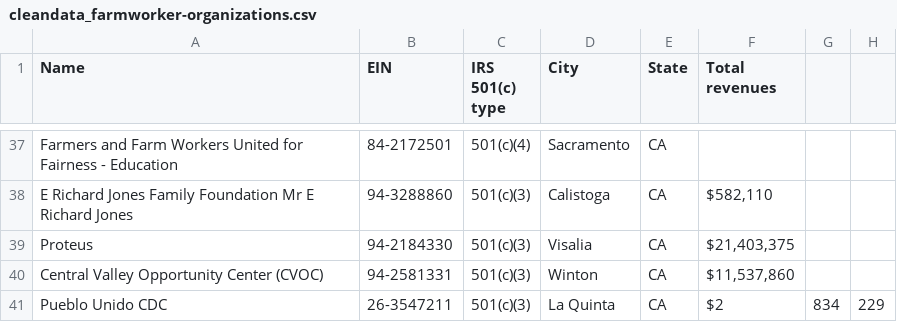
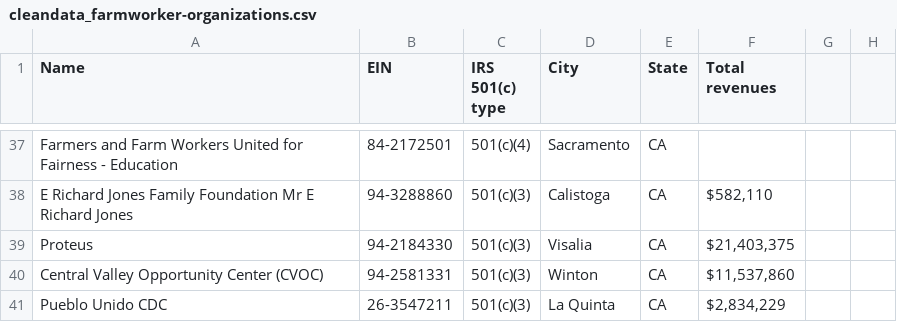
Before and after one commit to pluricalifornia/FarmworkerOrg, a CSV file: cleandata_farmworker-organizations.csv, drawn as a sheet; only a part is shown, gaps mark what is left out.

Commit message:
Update cleandata_farmworker-organizations.csv

```diff
--- a/cleandata_farmworker-organizations.csv
+++ b/cleandata_farmworker-organizations.csv
@@ -40,2 +40,2 @@ Proteus,94-2184330,501(c)(3),Visalia,CA,"$21,403,375"
 Central Valley Opportunity Center (CVOC),94-2581331,501(c)(3),Winton,CA,"$11,537,860"
-Pueblo Unido CDC,26-3547211,501(c)(3),La Quinta,CA,$2,834,229
+Pueblo Unido CDC,26-3547211,501(c)(3),La Quinta,CA,"$2,834,229"
```
